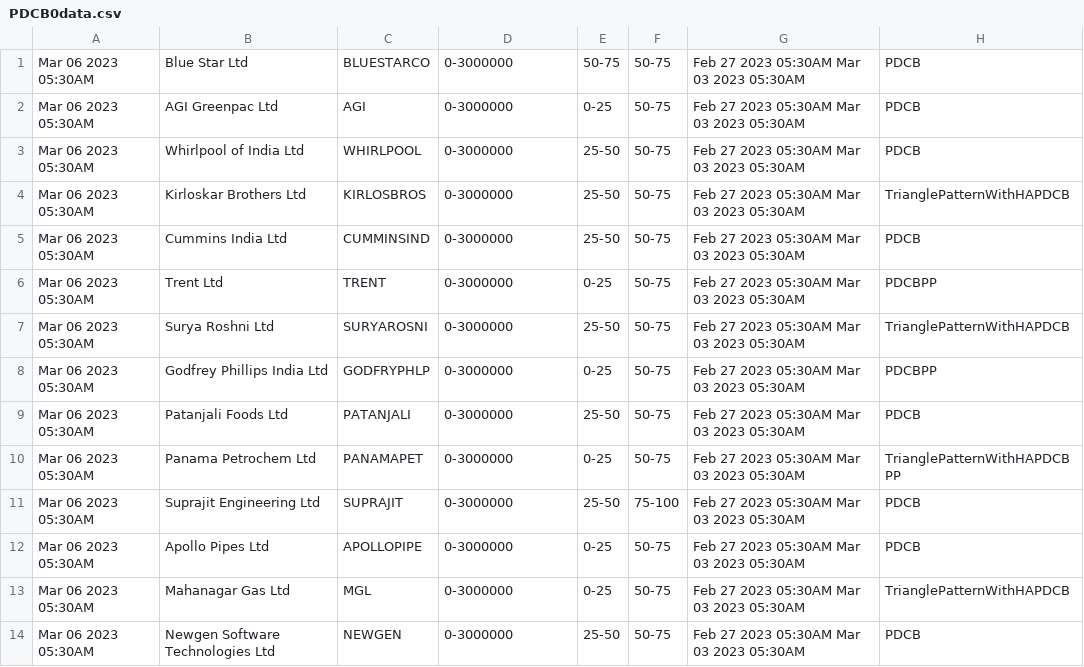
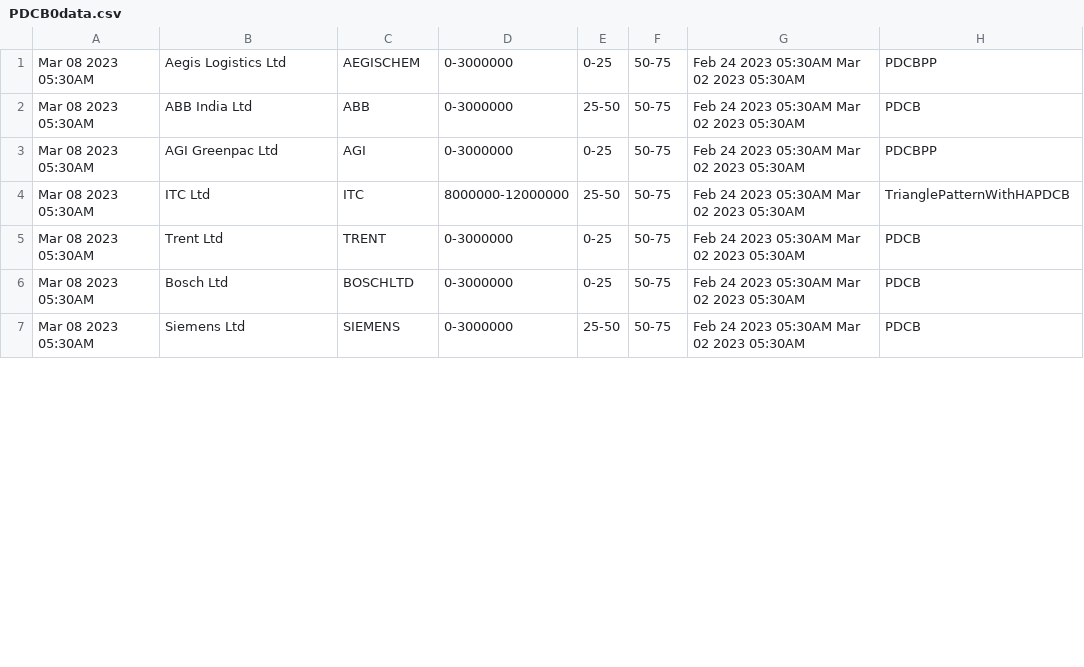
Before and after one commit to bentx/StockSpell, a CSV file: Results/today/PDCB0data.csv, drawn as a sheet; only a part is shown; the diff covers the shown part only.

```diff
--- a/Results/today/PDCB0data.csv
+++ b/Results/today/PDCB0data.csv
@@ -1,14 +1,7 @@
-Mar 06 2023 05:30AM,Blue Star Ltd,BLUESTARCO,0-3000000,50-75,50-75,Feb 27 2023 05:30AM Mar 03 2023 05:30AM,PDCB
-Mar 06 2023 05:30AM,AGI Greenpac Ltd,AGI,0-3000000,0-25,50-75,Feb 27 2023 05:30AM Mar 03 2023 05:30AM,PDCB
-Mar 06 2023 05:30AM,Whirlpool of India Ltd,WHIRLPOOL,0-3000000,25-50,50-75,Feb 27 2023 05:30AM Mar 03 2023 05:30AM,PDCB
-Mar 06 2023 05:30AM,Kirloskar Brothers Ltd,KIRLOSBROS,0-3000000,25-50,50-75,Feb 27 2023 05:30AM Mar 03 2023 05:30AM,TrianglePatternWithHAPDCB
-Mar 06 2023 05:30AM,Cummins India Ltd,CUMMINSIND,0-3000000,25-50,50-75,Feb 27 2023 05:30AM Mar 03 2023 05:30AM,PDCB
-Mar 06 2023 05:30AM,Trent Ltd,TRENT,0-3000000,0-25,50-75,Feb 27 2023 05:30AM Mar 03 2023 05:30AM,PDCBPP
-Mar 06 2023 05:30AM,Surya Roshni Ltd,SURYAROSNI,0-3000000,25-50,50-75,Feb 27 2023 05:30AM Mar 03 2023 05:30AM,TrianglePatternWithHAPDCB
-Mar 06 2023 05:30AM,Godfrey Phillips India Ltd,GODFRYPHLP,0-3000000,0-25,50-75,Feb 27 2023 05:30AM Mar 03 2023 05:30AM,PDCBPP
-Mar 06 2023 05:30AM,Patanjali Foods Ltd,PATANJALI,0-3000000,25-50,50-75,Feb 27 2023 05:30AM Mar 03 2023 05:30AM,PDCB
-Mar 06 2023 05:30AM,Panama Petrochem Ltd,PANAMAPET,0-3000000,0-25,50-75,Feb 27 2023 05:30AM Mar 03 2023 05:30AM,TrianglePatternWithHAPDCBPP
-Mar 06 2023 05:30AM,Suprajit Engineering Ltd,SUPRAJIT,0-3000000,25-50,75-100,Feb 27 2023 05:30AM Mar 03 2023 05:30AM,PDCB
-Mar 06 2023 05:30AM,Apollo Pipes Ltd,APOLLOPIPE,0-3000000,0-25,50-75,Feb 27 2023 05:30AM Mar 03 2023 05:30AM,PDCB
-Mar 06 2023 05:30AM,Mahanagar Gas Ltd,MGL,0-3000000,0-25,50-75,Feb 27 2023 05:30AM Mar 03 2023 05:30AM,TrianglePatternWithHAPDCB
-Mar 06 2023 05:30AM,Newgen Software Technologies Ltd,NEWGEN,0-3000000,25-50,50-75,Feb 27 2023 05:30AM Mar 03 2023 05:30AM,PDCB
+Mar 08 2023 05:30AM,Aegis Logistics Ltd,AEGISCHEM,0-3000000,0-25,50-75,Feb 24 2023 05:30AM Mar 02 2023 05:30AM,PDCBPP
+Mar 08 2023 05:30AM,ABB India Ltd,ABB,0-3000000,25-50,50-75,Feb 24 2023 05:30AM Mar 02 2023 05:30AM,PDCB
+Mar 08 2023 05:30AM,AGI Greenpac Ltd,AGI,0-3000000,0-25,50-75,Feb 24 2023 05:30AM Mar 02 2023 05:30AM,PDCBPP
+Mar 08 2023 05:30AM,ITC Ltd,ITC,8000000-12000000,25-50,50-75,Feb 24 2023 05:30AM Mar 02 2023 05:30AM,TrianglePatternWithHAPDCB
+Mar 08 2023 05:30AM,Trent Ltd,TRENT,0-3000000,0-25,50-75,Feb 24 2023 05:30AM Mar 02 2023 05:30AM,PDCB
+Mar 08 2023 05:30AM,Bosch Ltd,BOSCHLTD,0-3000000,0-25,50-75,Feb 24 2023 05:30AM Mar 02 2023 05:30AM,PDCB
+Mar 08 2023 05:30AM,Siemens Ltd,SIEMENS,0-3000000,25-50,50-75,Feb 24 2023 05:30AM Mar 02 2023 05:30AM,PDCB
```
Also changed, not shown: 6 removed rows and 20 edited cells elsewhere in this file, Results/details/1WA10data.csv, Results/details/PP0data.csv, 24 other files.
